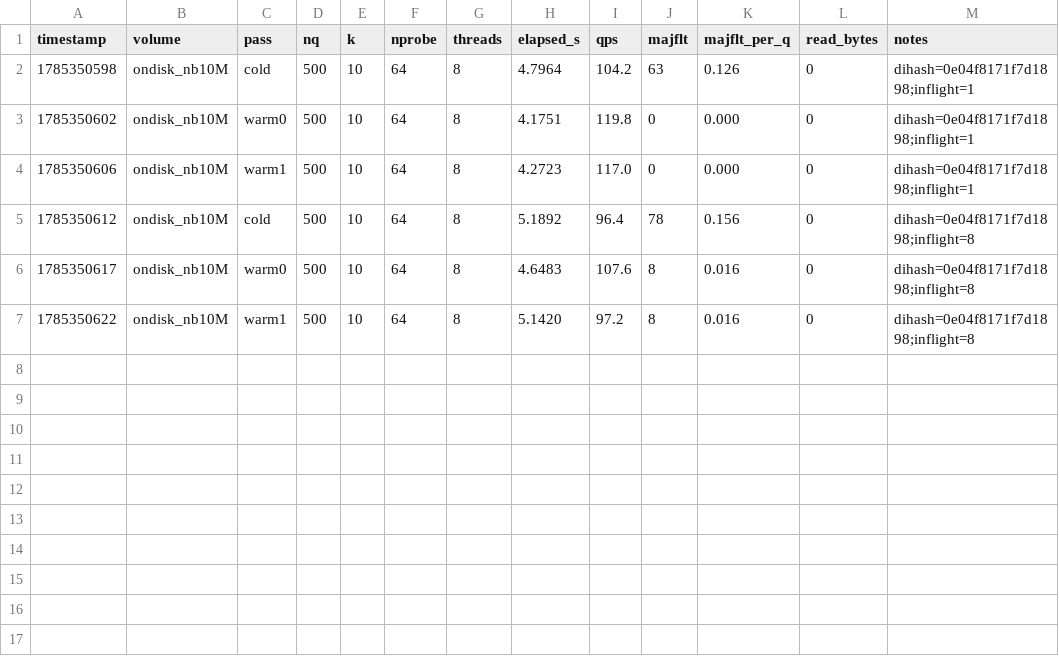
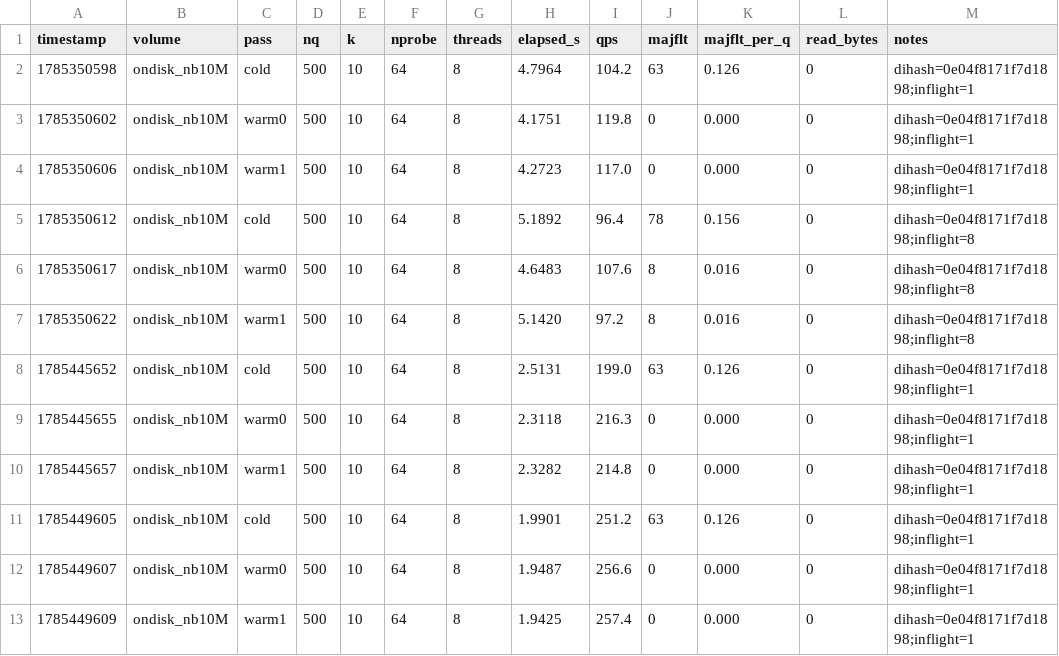
Before and after one commit to cvperez/faiss, a CSV file: contrib/iowarp/benchmarks/results/qps_dev_ondisk_nb10M.csv, drawn as a sheet.

```diff
--- a/contrib/iowarp/benchmarks/results/qps_dev_ondisk_nb10M.csv
+++ b/contrib/iowarp/benchmarks/results/qps_dev_ondisk_nb10M.csv
@@ -7 +7,7 @@ timestamp,volume,pass,nq,k,nprobe,threads,elapsed_s,qps,majflt,majflt_per_q,read
 1785350622,ondisk_nb10M,warm1,500,10,64,8,5.1420,97.2,8,0.016,0,dihash=0e04f8171f7d1898;inflight=8
+1785445652,ondisk_nb10M,cold,500,10,64,8,2.5131,199.0,63,0.126,0,dihash=0e04f8171f7d1898;inflight=1
+1785445655,ondisk_nb10M,warm0,500,10,64,8,2.3118,216.3,0,0.000,0,dihash=0e04f8171f7d1898;inflight=1
+1785445657,ondisk_nb10M,warm1,500,10,64,8,2.3282,214.8,0,0.000,0,dihash=0e04f8171f7d1898;inflight=1
+1785449605,ondisk_nb10M,cold,500,10,64,8,1.9901,251.2,63,0.126,0,dihash=0e04f8171f7d1898;inflight=1
+1785449607,ondisk_nb10M,warm0,500,10,64,8,1.9487,256.6,0,0.000,0,dihash=0e04f8171f7d1898;inflight=1
+1785449609,ondisk_nb10M,warm1,500,10,64,8,1.9425,257.4,0,0.000,0,dihash=0e04f8171f7d1898;inflight=1
```
Also changed, not shown: contrib/iowarp/benchmarks/results/qps_dev_ondisk_nb50M.csv, 42 other files.
